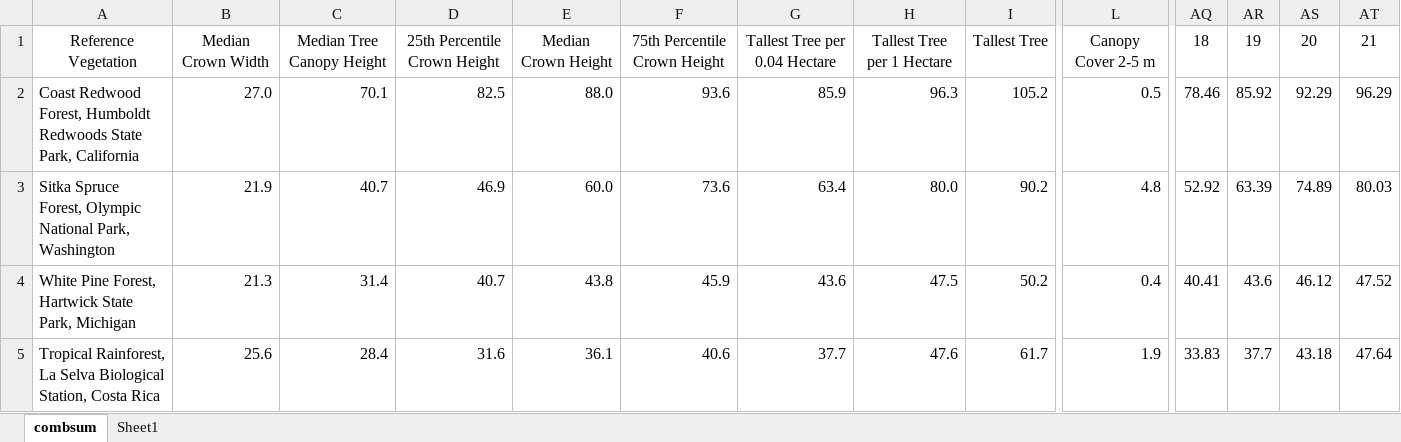
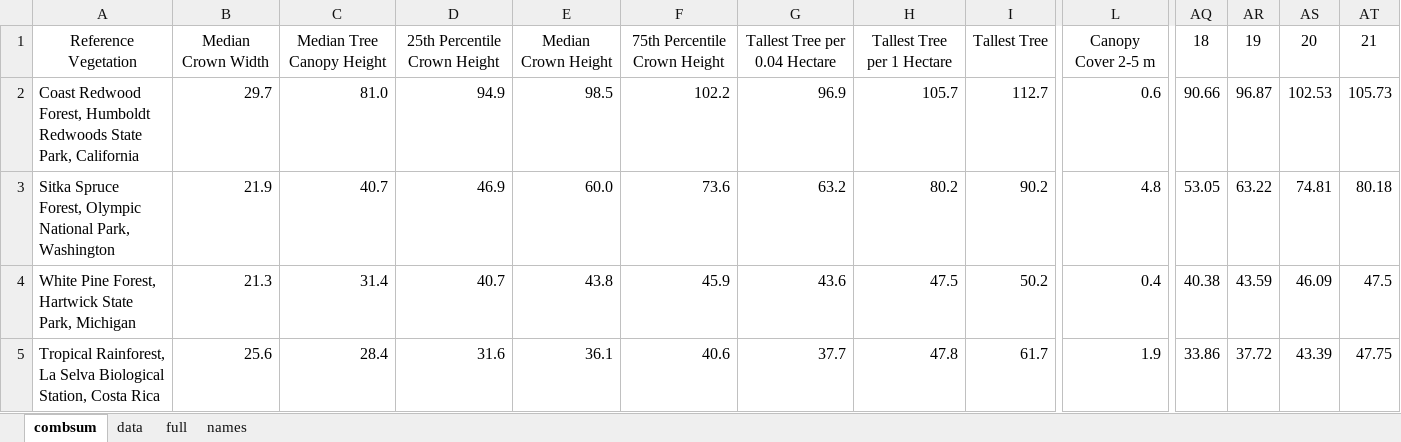
Before and after one commit to phytoclast/lidar, an Excel workbook: output/combsum.xlsx, sheet combsum, drawn as a sheet; only a part is shown, gaps mark what is left out; values as stored, in another font and other column widths than the file's, no borders; conditional formats not drawn; the diff covers the shown part only; the diff names each change by its address in the sheet, - before the commit and + after, or states it on an @@ line.

```diff
--- a/output/combsum.xlsx (sheet combsum)
+++ b/output/combsum.xlsx (sheet combsum)
-sheet tab: Sheet1
+sheet tab: data
+sheet tab: full
+sheet tab: names
-B2: 27.0
+B2: 29.7
-C2: 70.1
+C2: 81.0
-D2: 82.5
+D2: 94.9
-E2: 88.0
+E2: 98.5
-F2: 93.6
+F2: 102.2
-G2: 85.9
+G2: 96.9
-H2: 96.3
+H2: 105.7
-I2: 105.2
+I2: 112.7
-L2: 0.5
+L2: 0.6
-AQ2: 78.46
+AQ2: 90.66
-AR2: 85.92
+AR2: 96.87
-AS2: 92.29
+AS2: 102.53
-AT2: 96.29
+AT2: 105.73
-G3: 63.4
+G3: 63.2
-H3: 80.0
+H3: 80.2
-AQ3: 52.92
+AQ3: 53.05
-AR3: 63.39
+AR3: 63.22
-AS3: 74.89
+AS3: 74.81
-AT3: 80.03
+AT3: 80.18
-AQ4: 40.41
+AQ4: 40.38
-AR4: 43.6
+AR4: 43.59
-AS4: 46.12
+AS4: 46.09
-AT4: 47.52
+AT4: 47.5
-H5: 47.6
+H5: 47.8
-AQ5: 33.83
+AQ5: 33.86
-AR5: 37.7
+AR5: 37.72
-AS5: 43.18
+AS5: 43.39
-AT5: 47.64
+AT5: 47.75
```
Also changed, not shown: 135 edited cells elsewhere in this sheet, sheet data, formulas that keep their value, 8 other files.
